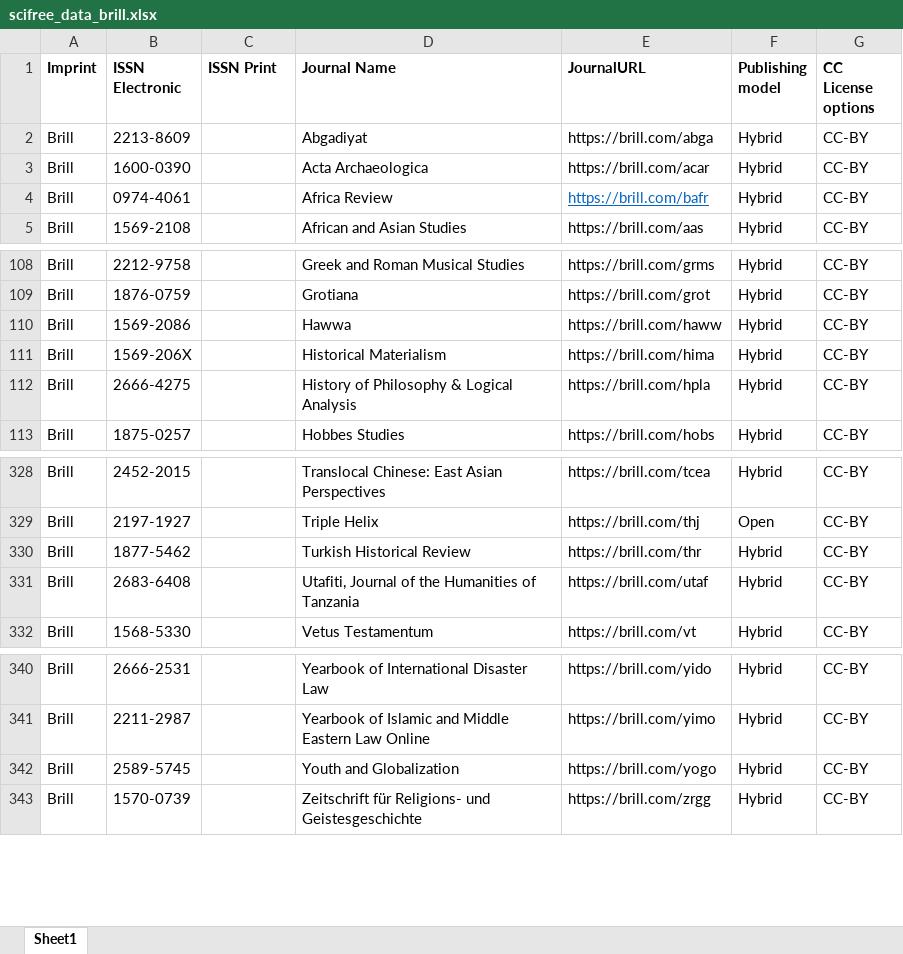
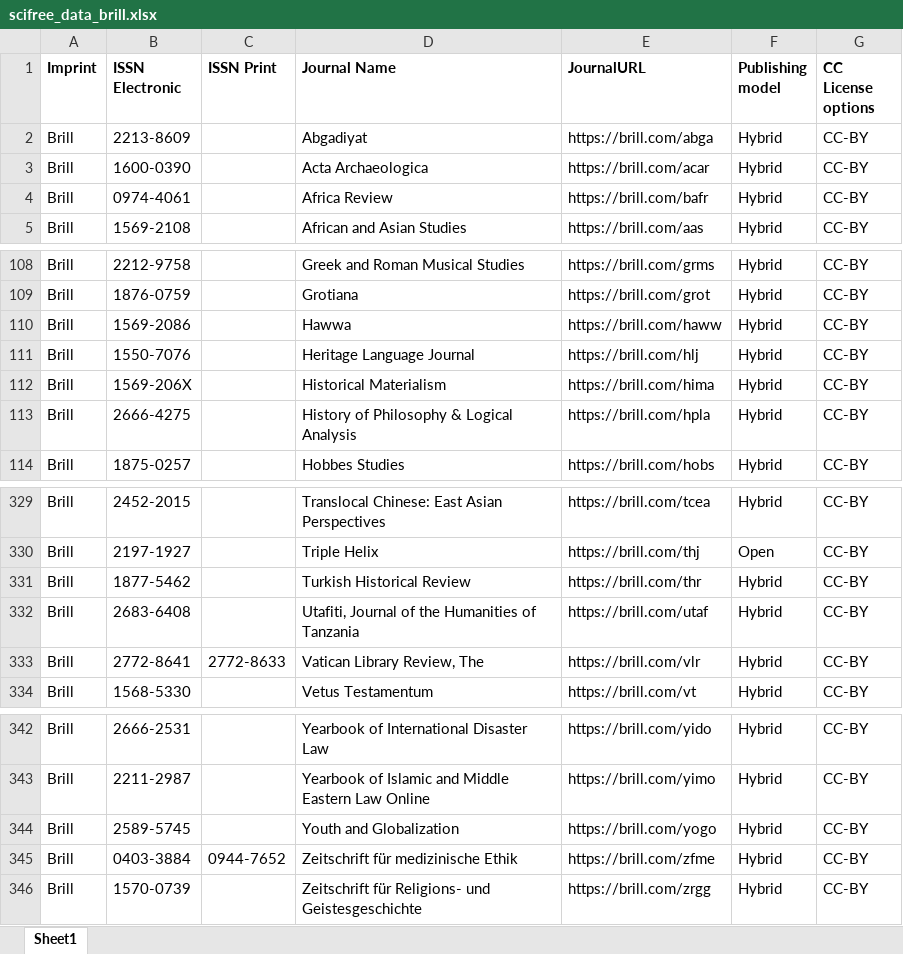
Before and after one commit to Kungbib/oa-tskr, an Excel workbook: Bibsam_tidskriftslistor/scifree_data_brill.xlsx, sheet Sheet1, drawn as a sheet; only a part is shown, gaps mark what is left out; values as stored, in another font and other column widths than the file's, no borders; conditional formats and table styles not drawn; the diff names each change by its address in the sheet, - before the commit and + after, or states it on an @@ line.

```diff
--- a/Bibsam_tidskriftslistor/scifree_data_brill.xlsx (sheet Sheet1)
+++ b/Bibsam_tidskriftslistor/scifree_data_brill.xlsx (sheet Sheet1)
@@ E4 underline: on → off, text colour: #0563C1 → black @@
+row 111: Brill | 1550-7076 |  | Heritage Language Journal | https://brill.com/hlj | Hybrid | CC-BY
+row 333: Brill | 2772-8641 | 2772-8633 | Vatican Library Review, The | https://brill.com/vlr | Hybrid | CC-BY
+row 345: Brill | 0403-3884 | 0944-7652 | Zeitschrift für medizinische Ethik | https://brill.com/zfme | Hybrid | CC-BY
```
Also changed, not shown: Bibsam_tidskriftslistor/Uppdateringar/tidskriftslistor_ändringar_008_6mar2023.xlsx, Bibsam_tidskriftslistor/scifree_data_karger.xlsx, 2 other files.
